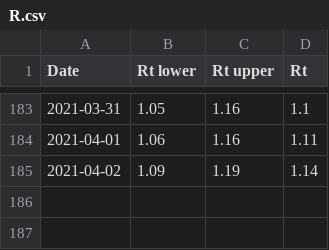
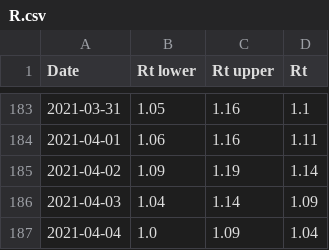
Before and after one commit to andystevensss/corona-data, a CSV file: cases/R.csv, drawn as a sheet; only a part is shown, gaps mark what is left out; the diff names each change by its address in the sheet, - before the commit and + after, or states it on an @@ line.

Commit message:
automatic update

```diff
--- a/cases/R.csv
+++ b/cases/R.csv
+row 186: 2021-04-03 | 1.04 | 1.14 | 1.09
+row 187: 2021-04-04 | 1.0 | 1.09 | 1.04
```
